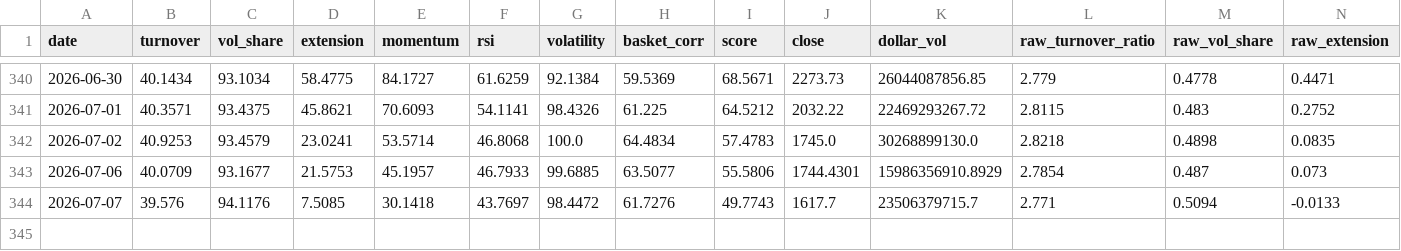
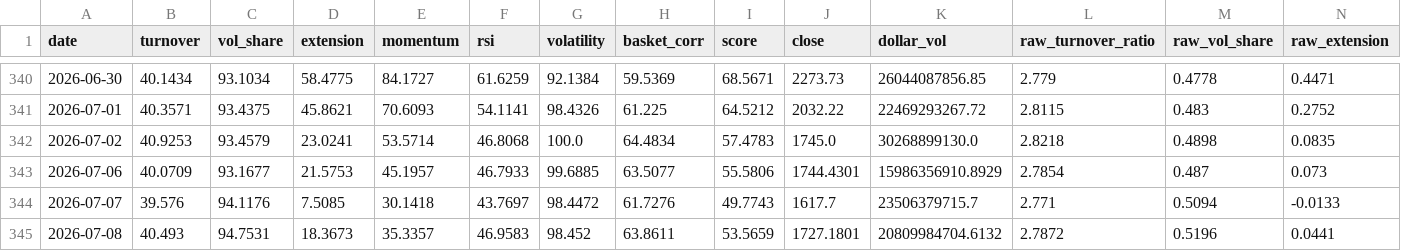
Before and after one commit to cateatcatx/crowding-monitor, a CSV file: out/crowding_SNDK.csv, drawn as a sheet; only a part is shown, gaps mark what is left out; rows hold the shown columns only; the diff names each change by its address in the sheet, - before the commit and + after, or states it on an @@ line.

```diff
--- a/out/crowding_SNDK.csv
+++ b/out/crowding_SNDK.csv
+row 345: 2026-07-08 | 40.493 | 94.7531 | 18.3673 | 35.3357 | 46.9583 | 98.452 | 63.8611 | 53.5659 | 1727.1801 | 20809984704.6132 | 2.7872 | 0.5196 | 0.0441
```
Also changed, not shown: data/SK_HYNIX.csv, out/crowding_MU.csv, 20 other files.
